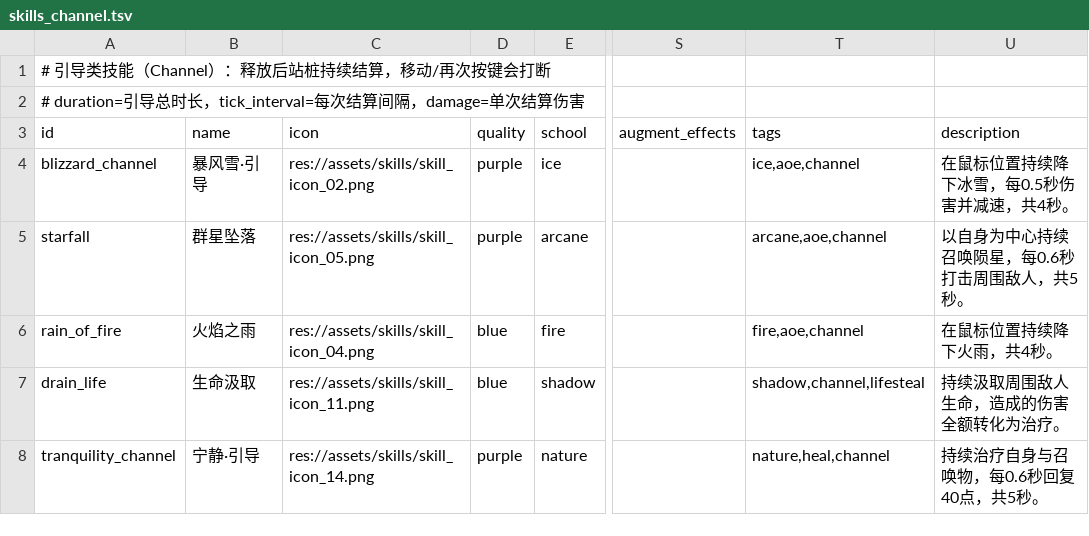
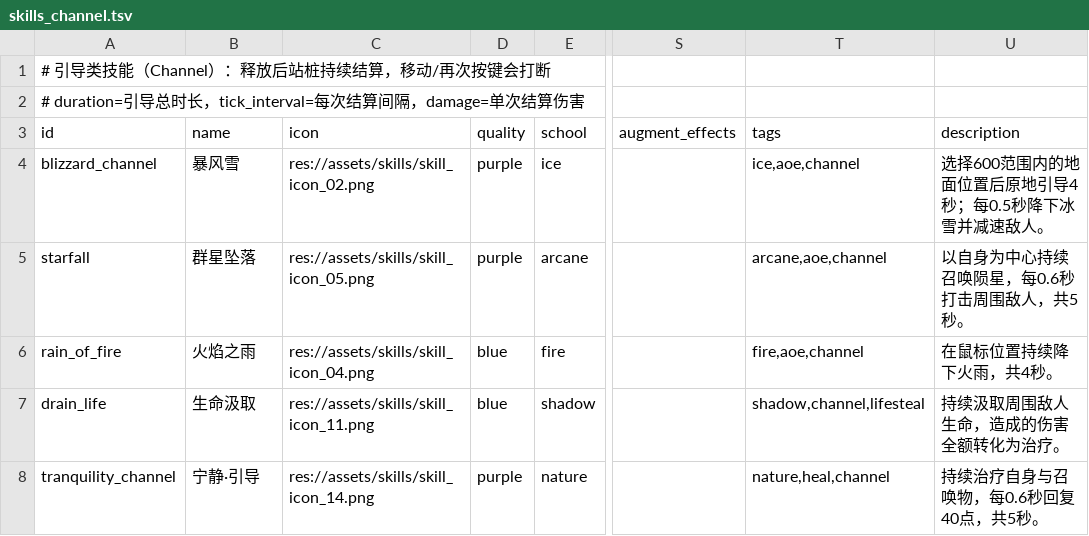
Before and after one commit to kid408/Minimalist, a TSV file: src/data/skills/skills_channel.tsv, drawn as a sheet; only a part is shown, gaps mark what is left out; the diff names each change by its address in the sheet, - before the commit and + after, or states it on an @@ line.

```diff
--- a/src/data/skills/skills_channel.tsv
+++ b/src/data/skills/skills_channel.tsv
-B4 (name): 暴风雪·引导
+B4 (name): 暴风雪
-U4 (description): 在鼠标位置持续降下冰雪，每0.5秒伤害并减速，共4秒。
+U4 (description): 选择600范围内的地面位置后原地引导4秒；每0.5秒降下冰雪并减速敌人。
```
Also changed, not shown: src/data/skills/skills_point.tsv, 29 other files.
